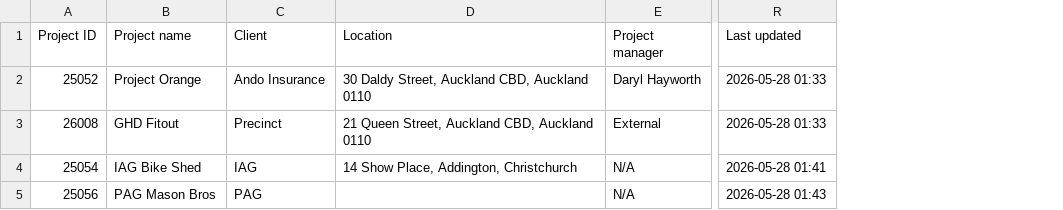
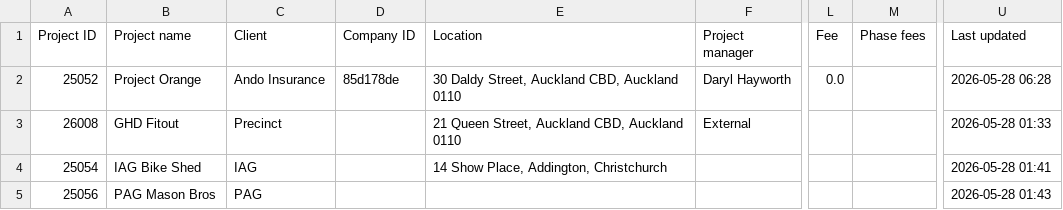
Before and after one commit to Zlatko-STACK/STACK-Project-Cloud, a CSV file: projects.csv, drawn as a sheet; only a part is shown, gaps mark what is left out; addresses are those after the commit; the diff names each change by its address in the sheet, - before the commit and + after, or states it on an @@ line.

```diff
--- a/projects.csv
+++ b/projects.csv
+column D (Company ID), row 2: 85d178de
+column L (Fee), row 2: 0.0
+column M (Phase fees), empty
-U2 (Last updated): 2026-05-28 01:33
+U2 (Last updated): 2026-05-28 06:28
-F4:F5 (Project manager): N/A
+F4:F5 (Project manager): (empty)
```
Also changed, not shown: companies.csv, 1 other file.
